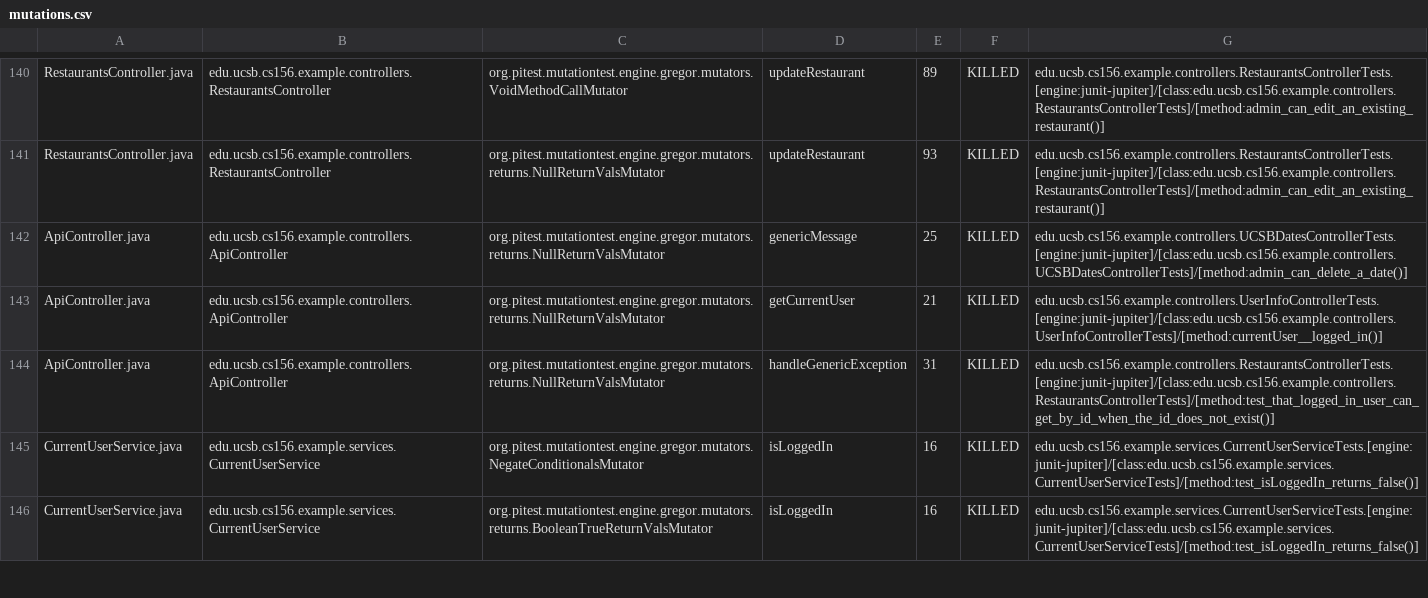
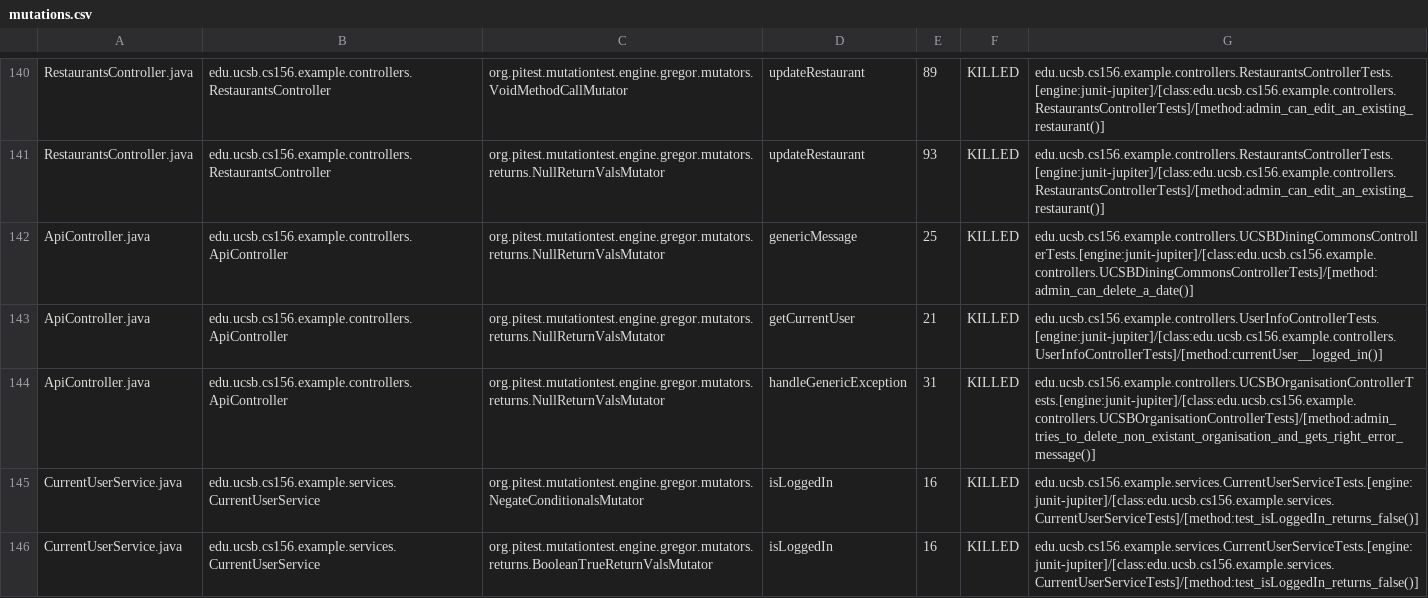
Before and after one commit to ucsb-cs156-w24/team03-w24-6pm-1, a CSV file: prs/75/pitest/mutations.csv, drawn as a sheet; only a part is shown, gaps mark what is left out.

Commit message:
Deploying to gh-pages from @ ucsb-cs156-w24/team03-w24-6pm-1@7acd06946e08840a2a543b77d275b527d7335f0e 🚀

```diff
--- a/prs/75/pitest/mutations.csv
+++ b/prs/75/pitest/mutations.csv
@@ -141,5 +141,5 @@ RestaurantsController.java,edu.ucsb.cs156.example.controllers.RestaurantsControl
 RestaurantsController.java,edu.ucsb.cs156.example.controllers.RestaurantsController,org.pitest.mutationtest.engine.gregor.mutators.returns.NullReturnValsMutator,updateRestaurant,93,KILLED,edu.ucsb.cs156.example.controllers.RestaurantsControllerTests.[engine:junit-jupiter]/[class:edu.ucsb.cs156.example.controllers.RestaurantsControllerTests]/[method:admin_can_edit_an_existing_restaurant()]
-ApiController.java,edu.ucsb.cs156.example.controllers.ApiController,org.pitest.mutationtest.engine.gregor.mutators.returns.NullReturnValsMutator,genericMessage,25,KILLED,edu.ucsb.cs156.example.controllers.UCSBDatesControllerTests.[engine:junit-jupiter]/[class:edu.ucsb.cs156.example.controllers.UCSBDatesControllerTests]/[method:admin_can_delete_a_date()]
+ApiController.java,edu.ucsb.cs156.example.controllers.ApiController,org.pitest.mutationtest.engine.gregor.mutators.returns.NullReturnValsMutator,genericMessage,25,KILLED,edu.ucsb.cs156.example.controllers.UCSBDiningCommonsControllerTests.[engine:junit-jupiter]/[class:edu.ucsb.cs156.example.controllers.UCSBDiningCommonsControllerTests]/[method:admin_can_delete_a_date()]
 ApiController.java,edu.ucsb.cs156.example.controllers.ApiController,org.pitest.mutationtest.engine.gregor.mutators.returns.NullReturnValsMutator,getCurrentUser,21,KILLED,edu.ucsb.cs156.example.controllers.UserInfoControllerTests.[engine:junit-jupiter]/[class:edu.ucsb.cs156.example.controllers.UserInfoControllerTests]/[method:currentUser__logged_in()]
-ApiController.java,edu.ucsb.cs156.example.controllers.ApiController,org.pitest.mutationtest.engine.gregor.mutators.returns.NullReturnValsMutator,handleGenericException,31,KILLED,edu.ucsb.cs156.example.controllers.RestaurantsControllerTests.[engine:junit-jupiter]/[class:edu.ucsb.cs156.example.controllers.RestaurantsControllerTests]/[method:test_that_logged_in_user_can_get_by_id_when_the_id_does_not_exist()]
+ApiController.java,edu.ucsb.cs156.example.controllers.ApiController,org.pitest.mutationtest.engine.gregor.mutators.returns.NullReturnValsMutator,handleGenericException,31,KILLED,edu.ucsb.cs156.example.controllers.UCSBOrganisationControllerTests.[engine:junit-jupiter]/[class:edu.ucsb.cs156.example.controllers.UCSBOrganisationControllerTests]/[method:admin_tries_to_delete_non_existant_organisation_and_gets_right_error_message()]
 CurrentUserService.java,edu.ucsb.cs156.example.services.CurrentUserService,org.pitest.mutationtest.engine.gregor.mutators.NegateConditionalsMutator,isLoggedIn,16,KILLED,edu.ucsb.cs156.example.services.CurrentUserServiceTests.[engine:junit-jupiter]/[class:edu.ucsb.cs156.example.services.CurrentUserServiceTests]/[method:test_isLoggedIn_returns_false()]
```
Also changed, not shown: 17 other files.
